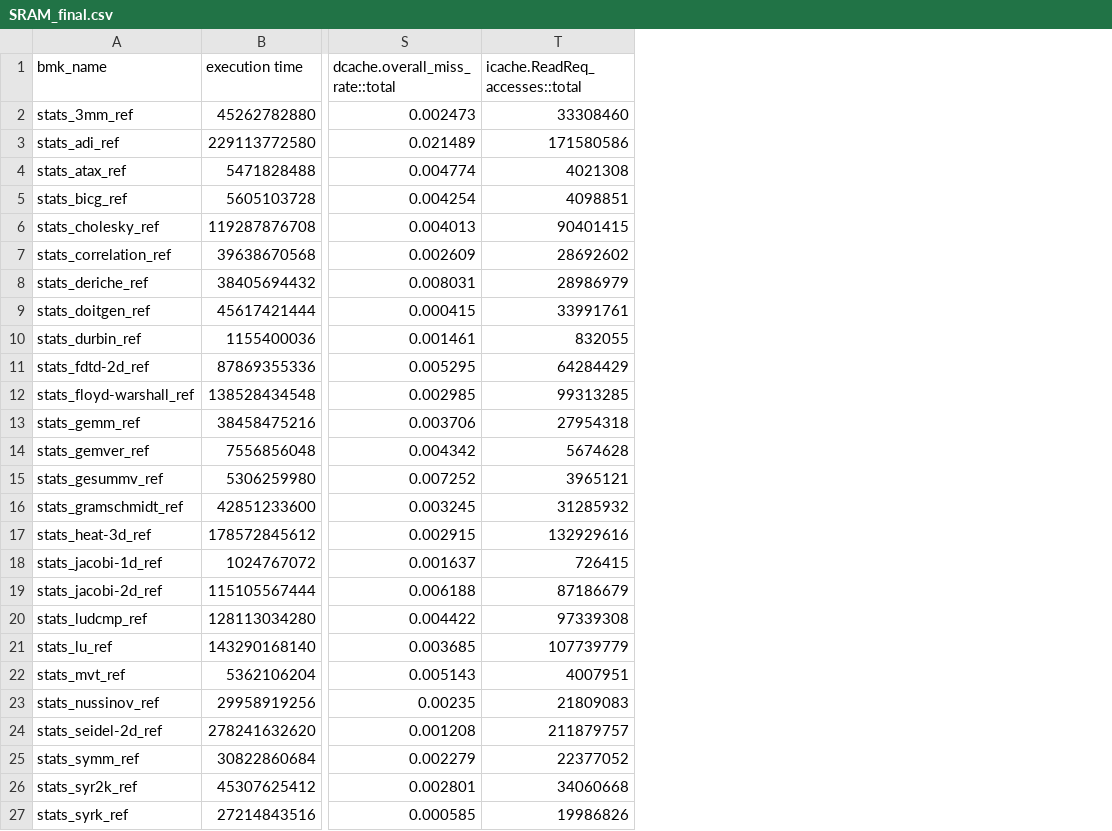
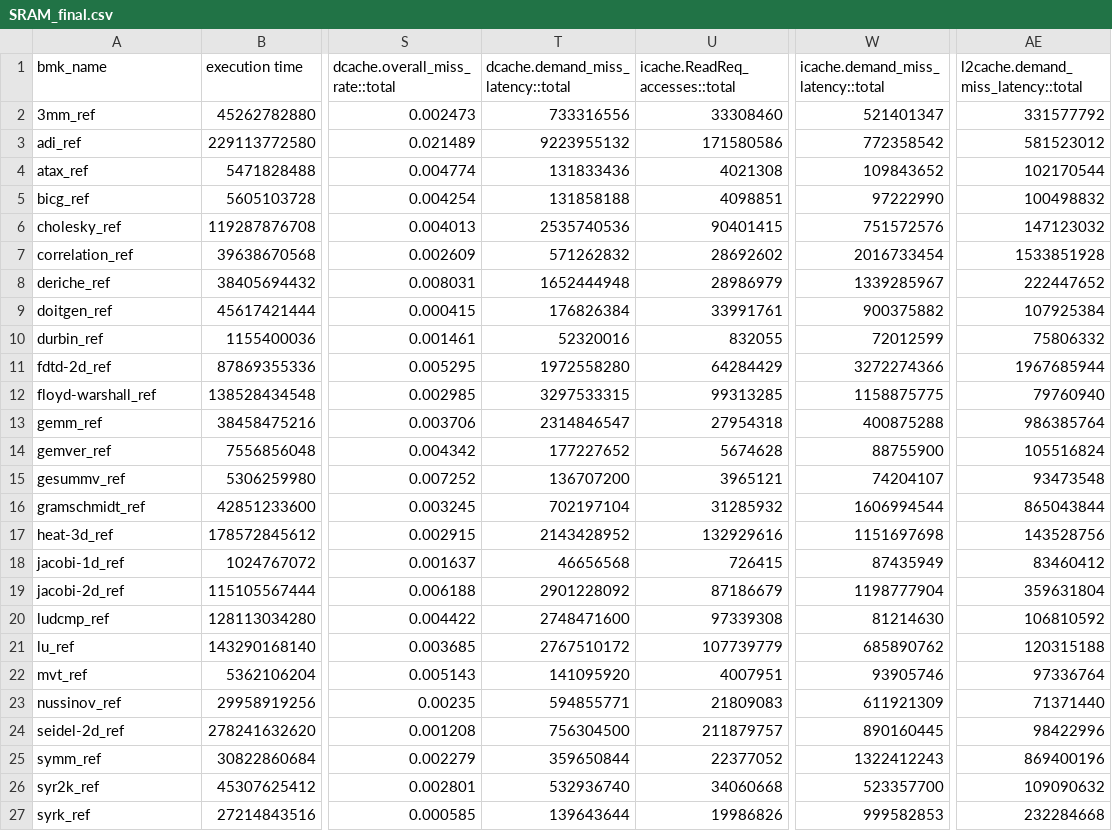
Before and after one commit to PanYuePKU/dataTransfer, a CSV file: SRAM_final.csv, drawn as a sheet; only a part is shown, gaps mark what is left out; the diff names each change by its address in the sheet, - before the commit and + after, or states it on an @@ line.

```diff
--- a/SRAM_final.csv
+++ b/SRAM_final.csv
+column T, rows 1-27: dcache.demand_miss_latency::total | 733316556 | 9223955132 | 131833436 | 131858188 | 2535740536 | 571262832 | 1652444948 | 176826384 | 52320016 | 1972558280 | 3297533315 | 2314846547 | 177227652 | 136707200 | 702197104 | 2143428952 | 46656568 | 2901228092 | 2748471600 | 2767510172 | 141095920 | 594855771 | 756304500 | 359650844 | 532936740 | 139643644
+column W, rows 1-27: icache.demand_miss_latency::total | 521401347 | 772358542 | 109843652 | 97222990 | 751572576 | 2016733454 | 1339285967 | 900375882 | 72012599 | 3272274366 | 1158875775 | 400875288 | 88755900 | 74204107 | 1606994544 | 1151697698 | 87435949 | 1198777904 | 81214630 | 685890762 | 93905746 | 611921309 | 890160445 | 1322412243 | 523357700 | 999582853
+column AE, rows 1-27: l2cache.demand_miss_latency::total | 331577792 | 581523012 | 102170544 | 100498832 | 147123032 | 1533851928 | 222447652 | 107925384 | 75806332 | 1967685944 | 79760940 | 986385764 | 105516824 | 93473548 | 865043844 | 143528756 | 83460412 | 359631804 | 106810592 | 120315188 | 97336764 | 71371440 | 98422996 | 869400196 | 109090632 | 232284668
-A2 (bmk_name): stats_3mm_ref
+A2 (bmk_name): 3mm_ref
-A3 (bmk_name): stats_adi_ref
+A3 (bmk_name): adi_ref
-A4 (bmk_name): stats_atax_ref
+A4 (bmk_name): atax_ref
-A5 (bmk_name): stats_bicg_ref
+A5 (bmk_name): bicg_ref
-A6 (bmk_name): stats_cholesky_ref
+A6 (bmk_name): cholesky_ref
-A7 (bmk_name): stats_correlation_ref
+A7 (bmk_name): correlation_ref
-A8 (bmk_name): stats_deriche_ref
+A8 (bmk_name): deriche_ref
-A9 (bmk_name): stats_doitgen_ref
+A9 (bmk_name): doitgen_ref
-A10 (bmk_name): stats_durbin_ref
+A10 (bmk_name): durbin_ref
-A11 (bmk_name): stats_fdtd-2d_ref
+A11 (bmk_name): fdtd-2d_ref
-A12 (bmk_name): stats_floyd-warshall_ref
+A12 (bmk_name): floyd-warshall_ref
-A13 (bmk_name): stats_gemm_ref
+A13 (bmk_name): gemm_ref
-A14 (bmk_name): stats_gemver_ref
+A14 (bmk_name): gemver_ref
-A15 (bmk_name): stats_gesummv_ref
+A15 (bmk_name): gesummv_ref
-A16 (bmk_name): stats_gramschmidt_ref
+A16 (bmk_name): gramschmidt_ref
-A17 (bmk_name): stats_heat-3d_ref
+A17 (bmk_name): heat-3d_ref
-A18 (bmk_name): stats_jacobi-1d_ref
+A18 (bmk_name): jacobi-1d_ref
-A19 (bmk_name): stats_jacobi-2d_ref
+A19 (bmk_name): jacobi-2d_ref
-A20 (bmk_name): stats_ludcmp_ref
+A20 (bmk_name): ludcmp_ref
-A21 (bmk_name): stats_lu_ref
+A21 (bmk_name): lu_ref
-A22 (bmk_name): stats_mvt_ref
+A22 (bmk_name): mvt_ref
-A23 (bmk_name): stats_nussinov_ref
+A23 (bmk_name): nussinov_ref
-A24 (bmk_name): stats_seidel-2d_ref
+A24 (bmk_name): seidel-2d_ref
-A25 (bmk_name): stats_symm_ref
+A25 (bmk_name): symm_ref
-A26 (bmk_name): stats_syr2k_ref
+A26 (bmk_name): syr2k_ref
-A27 (bmk_name): stats_syrk_ref
+A27 (bmk_name): syrk_ref
```
Also changed, not shown: MRAM_b_final.csv, MRAM_w_final.csv.
